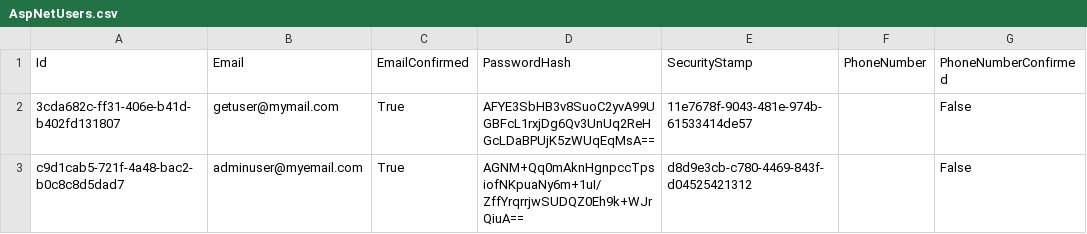
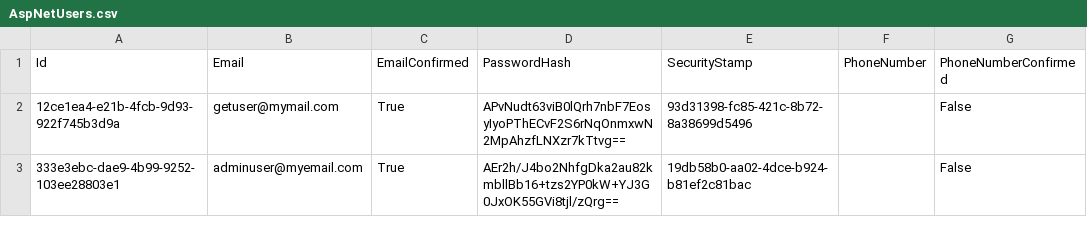
Before and after one commit to Frannsoft/FrannHammer, a CSV file: fakeDb/AspNetUsers.csv, drawn as a sheet; only a part is shown; the diff names each change by its address in the sheet, - before the commit and + after, or states it on an @@ line.

```diff
--- a/fakeDb/AspNetUsers.csv
+++ b/fakeDb/AspNetUsers.csv
-A2 (Id): 3cda682c-ff31-406e-b41d-b402fd131807
+A2 (Id): 12ce1ea4-e21b-4fcb-9d93-922f745b3d9a
-D2 (PasswordHash): AFYE3SbHB3v8SuoC2yvA99UGBFcL1rxjDg6Qv3UnUq2ReHGcLDaBPUjK5zWUqEqMsA==
+D2 (PasswordHash): APvNudt63viB0lQrh7nbF7EosyIyoPThECvF2S6rNqOnmxwN2MpAhzfLNXzr7kTtvg==
-E2 (SecurityStamp): 11e7678f-9043-481e-974b-61533414de57
+E2 (SecurityStamp): 93d31398-fc85-421c-8b72-8a38699d5496
-A3 (Id): c9d1cab5-721f-4a48-bac2-b0c8c8d5dad7
+A3 (Id): 333e3ebc-dae9-4b99-9252-103ee28803e1
-D3 (PasswordHash): AGNM+Qq0mAknHgnpccTpsiofNKpuaNy6m+1uI/ZffYrqrrjwSUDQZ0Eh9k+WJrQiuA==
+D3 (PasswordHash): AEr2h/J4bo2NhfgDka2au82kmbllBb16+tzs2YP0kW+YJ3G0JxOK55GVi8tjl/zQrg==
-E3 (SecurityStamp): d8d9e3cb-c780-4469-843f-d04525421312
+E3 (SecurityStamp): 19db58b0-aa02-4dce-b924-b81ef2c81bac
```
Also changed, not shown: fakeDb/Angles.csv, fakeDb/AspNetUserRoles.csv, 17 other files.
